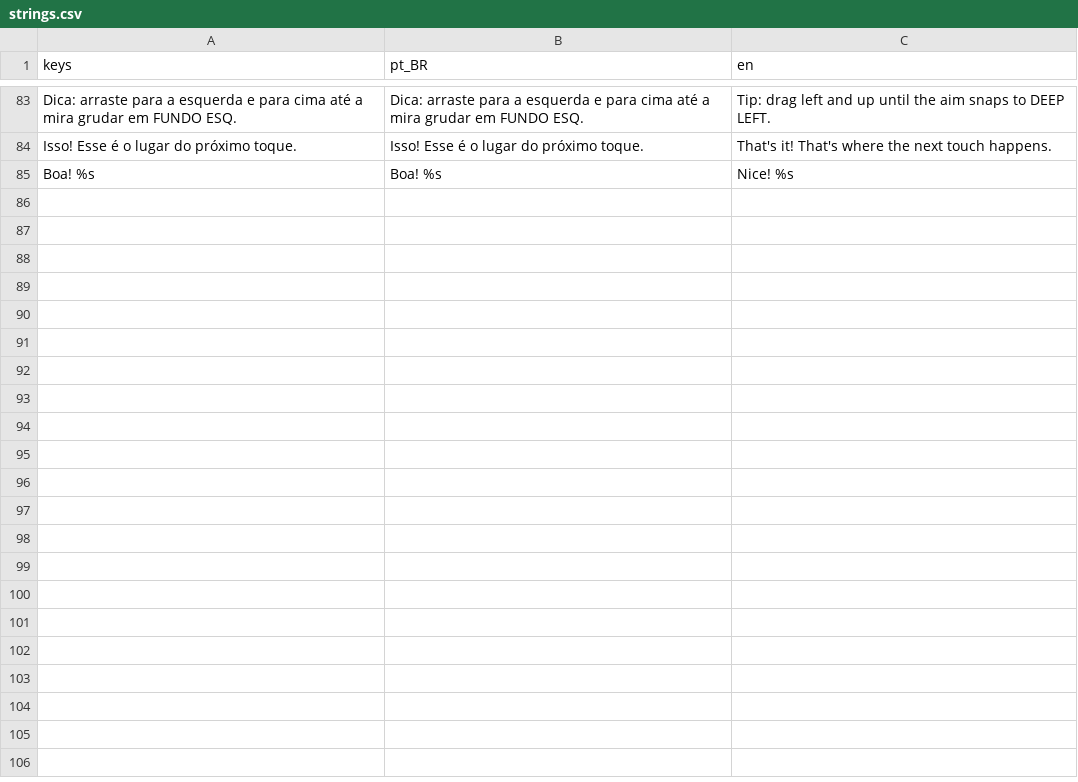
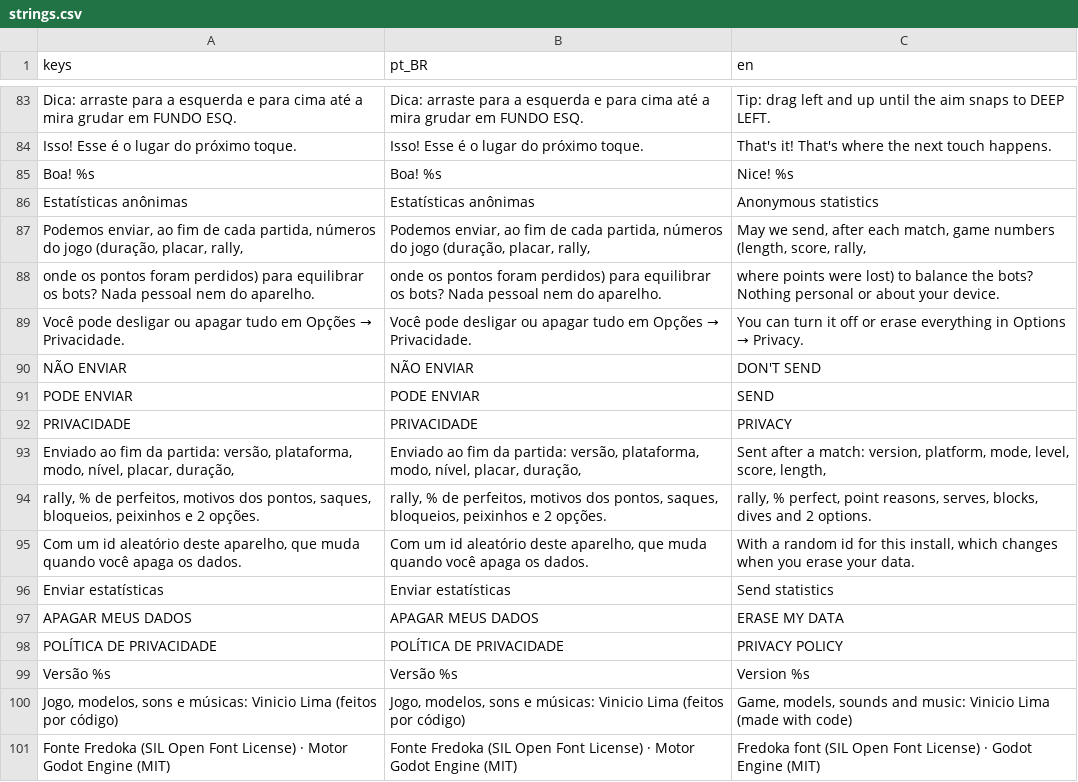
Before and after one commit to viniciolimadev/v-slash, a CSV file: assets/i18n/strings.csv, drawn as a sheet; only a part is shown, gaps mark what is left out; the diff names each change by its address in the sheet, - before the commit and + after, or states it on an @@ line.

Commit message:
Save: opt-in anonymous telemetry, privacy and about screens (F5 · 5.4 · 5.5)
First launch asks for consent (default no; save v5 [privacy] consent
and a random UUID install_id). Telemetry queues session_start,
tutorial_end and match_end (exactly the SDD 4.4 fields) in
user://telemetry_queue.json (max 50) and posts batches to the URL the
release job injects; only 2xx drops the batch. Options -> Privacy shows
what is sent, toggles it and erases data (delete request + new id);
title -> About shows version, credits and the policy link. MatchStats
now counts rallies, serves per type, blocks and dives.

server/telemetry: Cloudflare Worker + D1 schema keeping only known
fields, no IP/headers, day granularity, delete by install_id, plus a
balance query; tested with node --test in CI. Bilingual privacy policy
at web/privacidade (published with Pages).

Test: _test_telemetry (11 checks), app flow starts at consent, theme
and i18n checks cover the new screens; worker.test.js (5 tests).

```diff
--- a/assets/i18n/strings.csv
+++ b/assets/i18n/strings.csv
+row 86: Estatísticas anônimas | Estatísticas anônimas | Anonymous statistics
+row 87: Podemos enviar, ao fim de cada partida, números do jogo (duração, placar, rally, | Podemos enviar, ao fim de cada partida, números do jogo (duração, placar, rally, | May we send, after each match, game numbers (length, score, rally,
+row 88: onde os pontos foram perdidos) para equilibrar os bots? Nada pessoal nem do aparelho. | onde os pontos foram perdidos) para equilibrar os bots? Nada pessoal nem do aparelho. | where points were lost) to balance the bots? Nothing personal or about your device.
+row 89: Você pode desligar ou apagar tudo em Opções → Privacidade. | Você pode desligar ou apagar tudo em Opções → Privacidade. | You can turn it off or erase everything in Options → Privacy.
+row 90: NÃO ENVIAR | NÃO ENVIAR | DON'T SEND
+row 91: PODE ENVIAR | PODE ENVIAR | SEND
+row 92: PRIVACIDADE | PRIVACIDADE | PRIVACY
+row 93: Enviado ao fim da partida: versão, plataforma, modo, nível, placar, duração, | Enviado ao fim da partida: versão, plataforma, modo, nível, placar, duração, | Sent after a match: version, platform, mode, level, score, length,
+row 94: rally, % de perfeitos, motivos dos pontos, saques, bloqueios, peixinhos e 2 opções. | rally, % de perfeitos, motivos dos pontos, saques, bloqueios, peixinhos e 2 opções. | rally, % perfect, point reasons, serves, blocks, dives and 2 options.
+row 95: Com um id aleatório deste aparelho, que muda quando você apaga os dados. | Com um id aleatório deste aparelho, que muda quando você apaga os dados. | With a random id for this install, which changes when you erase your data.
+row 96: Enviar estatísticas | Enviar estatísticas | Send statistics
+row 97: APAGAR MEUS DADOS | APAGAR MEUS DADOS | ERASE MY DATA
+row 98: POLÍTICA DE PRIVACIDADE | POLÍTICA DE PRIVACIDADE | PRIVACY POLICY
+row 99: Versão %s | Versão %s | Version %s
+row 100: Jogo, modelos, sons e músicas: Vinicio Lima (feitos por código) | Jogo, modelos, sons e músicas: Vinicio Lima (feitos por código) | Game, models, sounds and music: Vinicio Lima (made with code)
+row 101: Fonte Fredoka (SIL Open Font License) · Motor Godot Engine (MIT) | Fonte Fredoka (SIL Open Font License) · Motor Godot Engine (MIT) | Fredoka font (SIL Open Font License) · Godot Engine (MIT)
```
Also changed, not shown: 26 other files.
